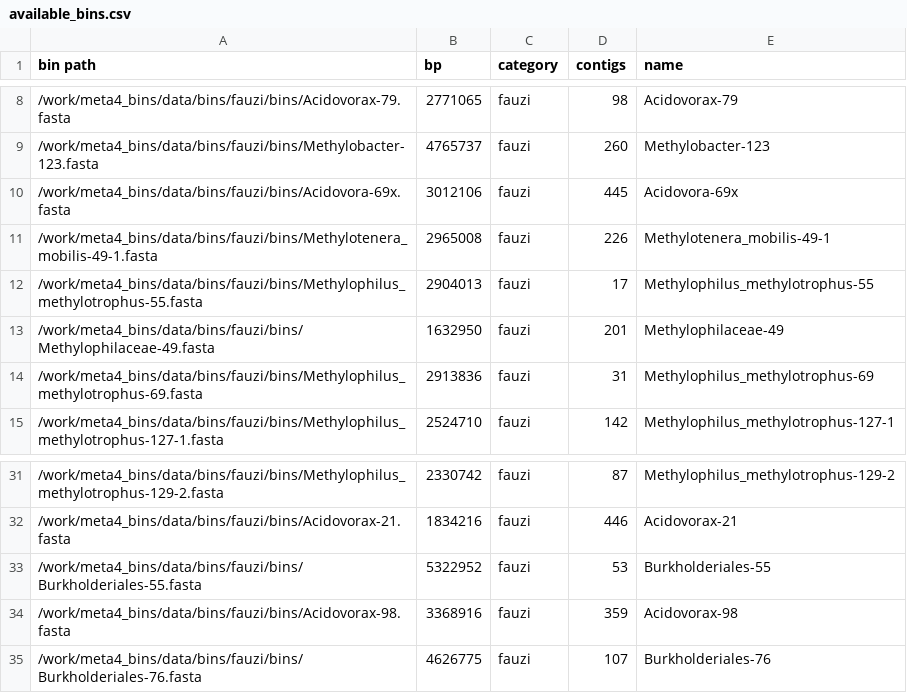
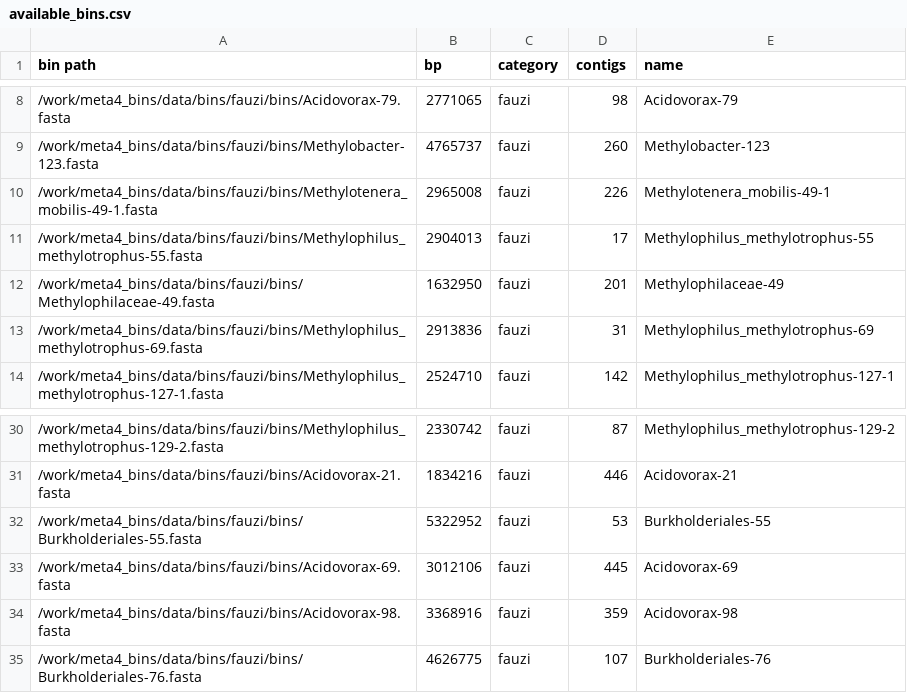
Before and after one commit to JanetMatsen/meta4_bins_janalysis, a CSV file: compare_bins/support_files/available_bins.csv, drawn as a sheet; only a part is shown, gaps mark what is left out; removed rows and columns are numbered as before the commit, all else as after; the diff names each change by its address in the sheet, - before the commit and + after, or states it on an @@ line.

Commit message:
Acidovora --> Acidovorax name update reflected

```diff
--- a/compare_bins/support_files/available_bins.csv
+++ b/compare_bins/support_files/available_bins.csv
-row 10: /work/meta4_bins/data/bins/fauzi/bins/Acidovora-69x.fasta | 3012106 | fauzi | 445 | Acidovora-69x
+row 33: /work/meta4_bins/data/bins/fauzi/bins/Acidovorax-69.fasta | 3012106 | fauzi | 445 | Acidovorax-69
```
Also changed, not shown: 1 other file.
